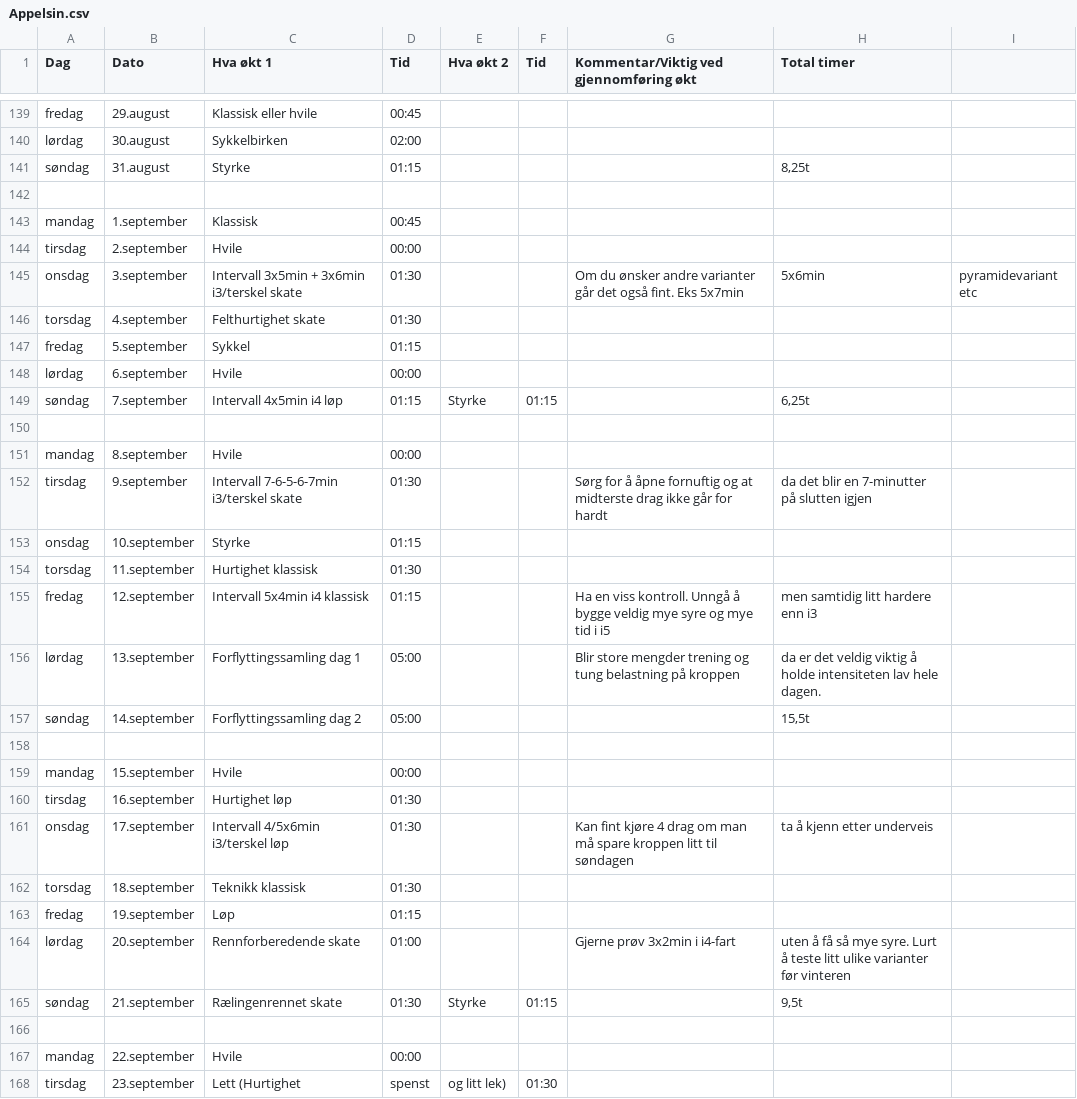
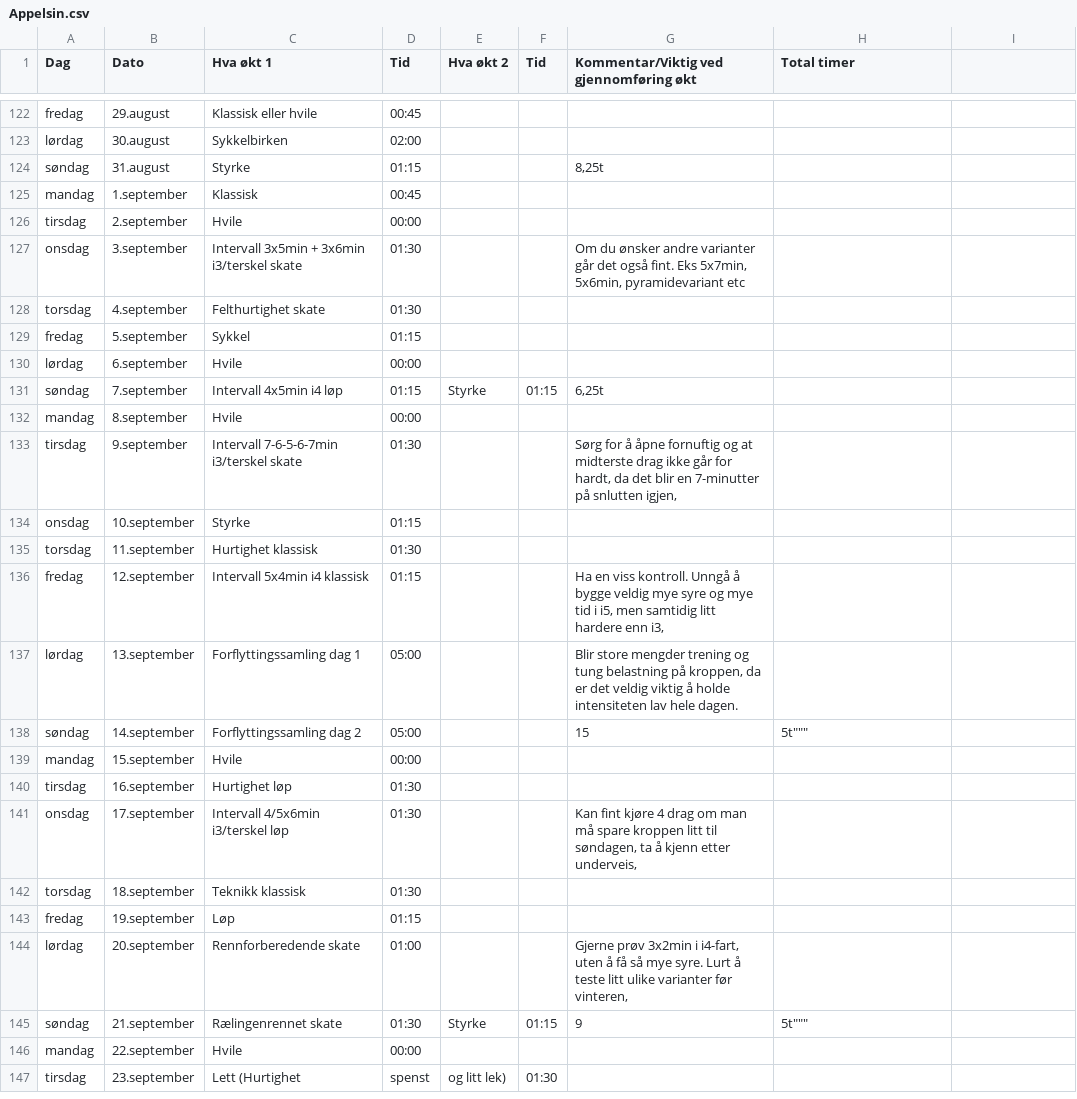
Before and after one commit to Syvbru/treningsplan, a CSV file: static/csv/Appelsin.csv, drawn as a sheet; only a part is shown, gaps mark what is left out; the diff covers the shown part only.

Commit message:
Update Appelsin.csv

```diff
--- a/static/csv/Appelsin.csv
+++ b/static/csv/Appelsin.csv
@@ -141,2 +124 @@ lørdag,30.august,Sykkelbirken,02:00,,,,
-søndag,31.august,Styrke,01:15,,,,"8,25t"
-,,,,,,,
+søndag,31.august,Styrke,01:15,,,"8,25t"
@@ -145 +127 @@ tirsdag,2.september,Hvile,00:00,,,,
-onsdag,3.september,Intervall 3x5min + 3x6min i3/terskel skate,01:30,,,Om du ønsker andre varianter går det også fint. Eks 5x7min, 5x6min, pyramidevariant etc,
+onsdag,3.september,Intervall 3x5min + 3x6min i3/terskel skate,01:30,,,"Om du ønsker andre varianter går det også fint. Eks 5x7min, 5x6min, pyramidevariant etc",
@@ -149,2 +131 @@ lørdag,6.september,Hvile,00:00,,,,
-søndag,7.september,Intervall 4x5min i4 løp,01:15,Styrke,01:15,,"6,25t"
-,,,,,,,
+søndag,7.september,Intervall 4x5min i4 løp,01:15,Styrke,01:15,"6,25t"
@@ -152 +133 @@ mandag,8.september,Hvile,00:00,,,,
-tirsdag,9.september,Intervall 7-6-5-6-7min i3/terskel skate,01:30,,,Sørg for å åpne fornuftig og at midterste drag ikke går for hardt, da det blir en 7-minutter på slutten igjen,
+tirsdag,9.september,Intervall 7-6-5-6-7min i3/terskel skate,01:30,,,"Sørg for å åpne fornuftig og at midterste drag ikke går for hardt, da det blir en 7-minutter på snlutten igjen,",
@@ -155,4 +136,3 @@ torsdag,11.september,Hurtighet klassisk,01:30,,,,
-fredag,12.september,Intervall 5x4min i4 klassisk,01:15,,,Ha en viss kontroll. Unngå å bygge veldig mye syre og mye tid i i5, men samtidig litt hardere enn i3,
-lørdag,13.september,Forflyttingssamling dag 1,05:00,,,Blir store mengder trening og tung belastning på kroppen, da er det veldig viktig å holde intensiteten lav hele dagen.,
-søndag,14.september,Forflyttingssamling dag 2,05:00,,,,"15,5t"
-,,,,,,,
+fredag,12.september,Intervall 5x4min i4 klassisk,01:15,,,"Ha en viss kontroll. Unngå å bygge veldig mye syre og mye tid i i5, men samtidig litt hardere enn i3,",
+lørdag,13.september,Forflyttingssamling dag 1,05:00,,,"Blir store mengder trening og tung belastning på kroppen, da er det veldig viktig å holde intensiteten lav hele dagen.",
+søndag,14.september,Forflyttingssamling dag 2,05:00,,,""15,5t"""
@@ -161 +141 @@ tirsdag,16.september,Hurtighet løp,01:30,,,,
-onsdag,17.september,Intervall 4/5x6min i3/terskel løp,01:30,,,Kan fint kjøre 4 drag om man må spare kroppen litt til søndagen, ta å kjenn etter underveis,
+onsdag,17.september,Intervall 4/5x6min i3/terskel løp,01:30,,,"Kan fint kjøre 4 drag om man må spare kroppen litt til søndagen, ta å kjenn etter underveis,",
@@ -164,3 +144,2 @@ fredag,19.september,Løp,01:15,,,,
-lørdag,20.september,Rennforberedende skate,01:00,,,Gjerne prøv 3x2min i i4-fart, uten å få så mye syre. Lurt å teste litt ulike varianter før vinteren,
-søndag,21.september,Rælingenrennet skate,01:30,Styrke,01:15,,"9,5t"
-,,,,,,,
+lørdag,20.september,Rennforberedende skate,01:00,,,"Gjerne prøv 3x2min i i4-fart, uten å få så mye syre. Lurt å teste litt ulike varianter før vinteren,",
+søndag,21.september,Rælingenrennet skate,01:30,Styrke,01:15,""9,5t"""
```
Also changed, not shown: 28 removed rows and 100 edited cells elsewhere in this file.
